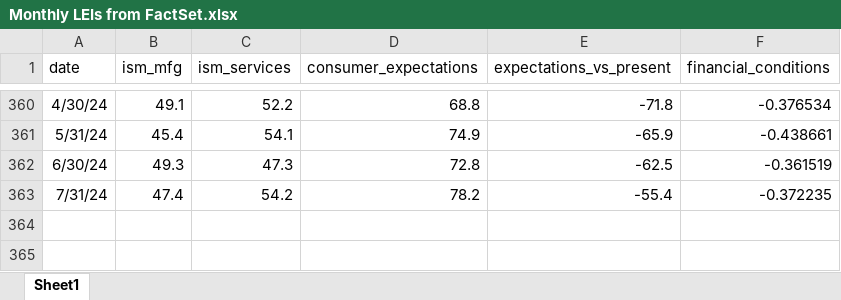
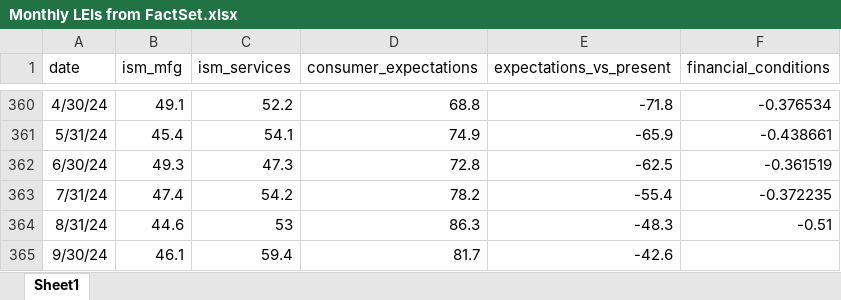
Before and after one commit to arzhangcx26/EPS_nowcast, an Excel workbook: Monthly LEIs from FactSet.xlsx, sheet Sheet1, drawn as a sheet; only a part is shown, gaps mark what is left out; values as stored, in another font and other column widths than the file's, no borders; the diff names each change by its address in the sheet, - before the commit and + after, or states it on an @@ line.

```diff
--- a/Monthly LEIs from FactSet.xlsx (sheet Sheet1)
+++ b/Monthly LEIs from FactSet.xlsx (sheet Sheet1)
+row 364: 8/31/24 | 44.6 | 53 | 86.3 | -48.3 | -0.51
+row 365: 9/30/24 | 46.1 | 59.4 | 81.7 | -42.6
```
Also changed, not shown: Quarterly LEIs from FactSet.xlsx, 1 other file.
